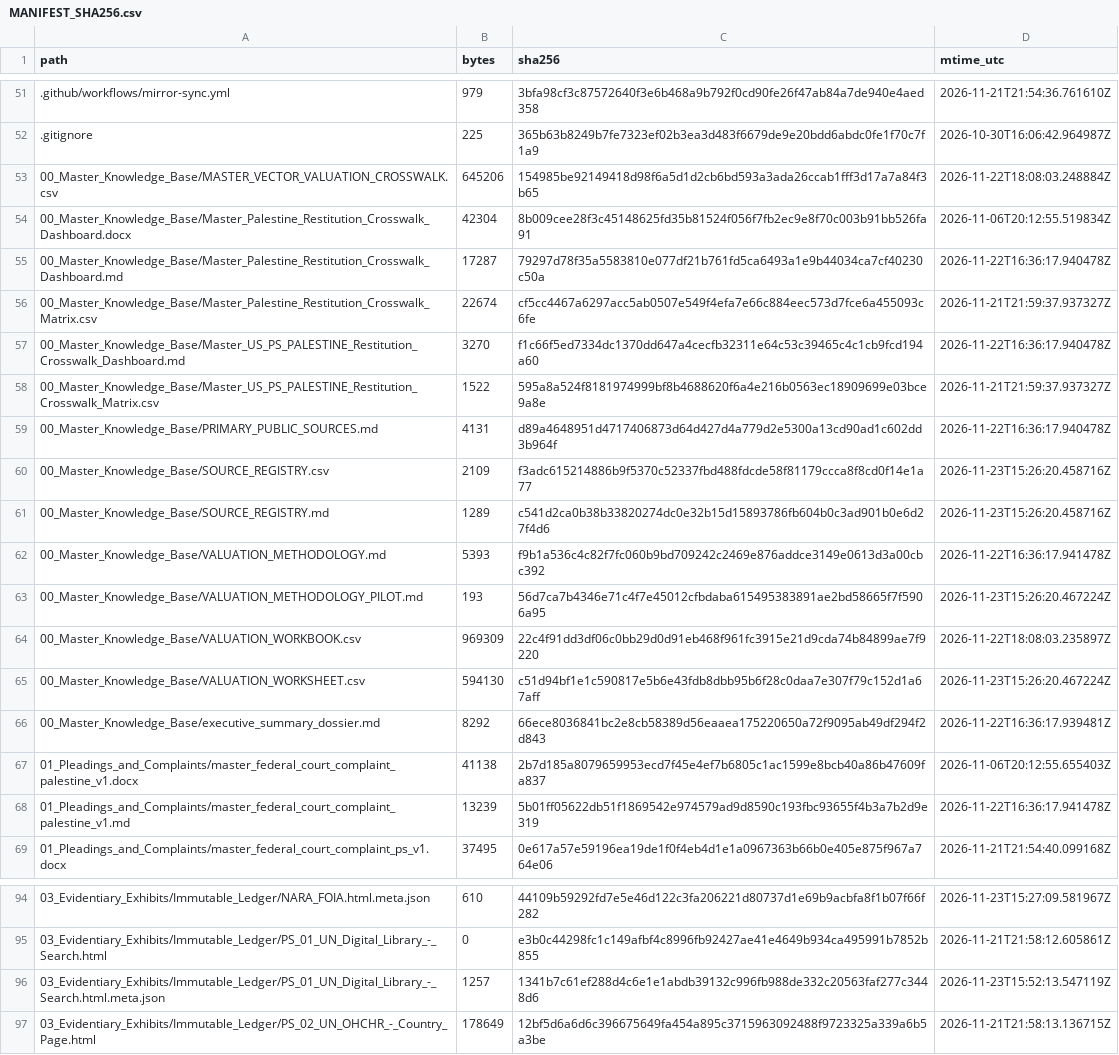
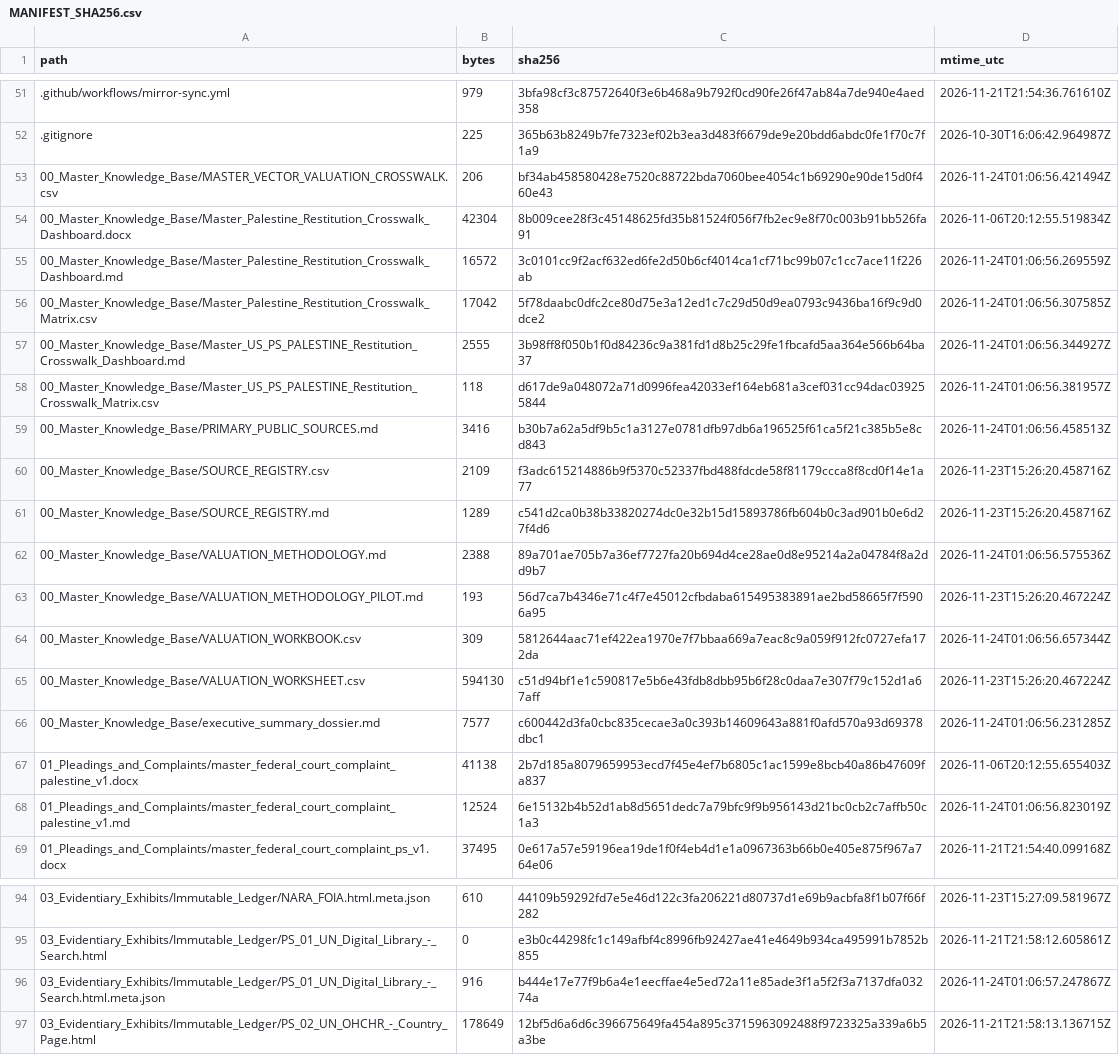
Before and after one commit to GlobalRestitutionAlliance/asia-us-ps-palestine-master-litigation, a CSV file: 99_Archives_and_Manifests/MANIFEST_SHA256.csv, drawn as a sheet; only a part is shown, gaps mark what is left out; the diff covers the shown part only.

```diff
--- a/99_Archives_and_Manifests/MANIFEST_SHA256.csv
+++ b/99_Archives_and_Manifests/MANIFEST_SHA256.csv
@@ -52,18 +52,18 @@ path,bytes,sha256,mtime_utc
 .gitignore,225,365b63b8249b7fe7323ef02b3ea3d483f6679de9e20bdd6abdc0fe1f70c7f1a9,2026-10-30T16:06:42.964987Z
-00_Master_Knowledge_Base/MASTER_VECTOR_VALUATION_CROSSWALK.csv,645206,154985be92149418d98f6a5d1d2cb6bd593a3ada26ccab1fff3d17a7a84f3b65,2026-11-22T18:08:03.248884Z
+00_Master_Knowledge_Base/MASTER_VECTOR_VALUATION_CROSSWALK.csv,206,bf34ab458580428e7520c88722bda7060bee4054c1b69290e90de15d0f460e43,2026-11-24T01:06:56.421494Z
 00_Master_Knowledge_Base/Master_Palestine_Restitution_Crosswalk_Dashboard.docx,42304,8b009cee28f3c45148625fd35b81524f056f7fb2ec9e8f70c003b91bb526fa91,2026-11-06T20:12:55.519834Z
-00_Master_Knowledge_Base/Master_Palestine_Restitution_Crosswalk_Dashboard.md,17287,79297d78f35a5583810e077df21b761fd5ca6493a1e9b44034ca7cf40230c50a,2026-11-22T16:36:17.940478Z
-00_Master_Knowledge_Base/Master_Palestine_Restitution_Crosswalk_Matrix.csv,22674,cf5cc4467a6297acc5ab0507e549f4efa7e66c884eec573d7fce6a455093c6fe,2026-11-21T21:59:37.937327Z
-00_Master_Knowledge_Base/Master_US_PS_PALESTINE_Restitution_Crosswalk_Dashboard.md,3270,f1c66f5ed7334dc1370dd647a4cecfb32311e64c53c39465c4c1cb9fcd194a60,2026-11-22T16:36:17.940478Z
-00_Master_Knowledge_Base/Master_US_PS_PALESTINE_Restitution_Crosswalk_Matrix.csv,1522,595a8a524f8181974999bf8b4688620f6a4e216b0563ec18909699e03bce9a8e,2026-11-21T21:59:37.937327Z
-00_Master_Knowledge_Base/PRIMARY_PUBLIC_SOURCES.md,4131,d89a4648951d4717406873d64d427d4a779d2e5300a13cd90ad1c602dd3b964f,2026-11-22T16:36:17.940478Z
+00_Master_Knowledge_Base/Master_Palestine_Restitution_Crosswalk_Dashboard.md,16572,3c0101cc9f2acf632ed6fe2d50b6cf4014ca1cf71bc99b07c1cc7ace11f226ab,2026-11-24T01:06:56.269559Z
+00_Master_Knowledge_Base/Master_Palestine_Restitution_Crosswalk_Matrix.csv,17042,5f78daabc0dfc2ce80d75e3a12ed1c7c29d50d9ea0793c9436ba16f9c9d0dce2,2026-11-24T01:06:56.307585Z
+00_Master_Knowledge_Base/Master_US_PS_PALESTINE_Restitution_Crosswalk_Dashboard.md,2555,3b98ff8f050b1f0d84236c9a381fd1d8b25c29fe1fbcafd5aa364e566b64ba37,2026-11-24T01:06:56.344927Z
+00_Master_Knowledge_Base/Master_US_PS_PALESTINE_Restitution_Crosswalk_Matrix.csv,118,d617de9a048072a71d0996fea42033ef164eb681a3cef031cc94dac039255844,2026-11-24T01:06:56.381957Z
+00_Master_Knowledge_Base/PRIMARY_PUBLIC_SOURCES.md,3416,b30b7a62a5df9b5c1a3127e0781dfb97db6a196525f61ca5f21c385b5e8cd843,2026-11-24T01:06:56.458513Z
 00_Master_Knowledge_Base/SOURCE_REGISTRY.csv,2109,f3adc615214886b9f5370c52337fbd488fdcde58f81179ccca8f8cd0f14e1a77,2026-11-23T15:26:20.458716Z
 00_Master_Knowledge_Base/SOURCE_REGISTRY.md,1289,c541d2ca0b38b33820274dc0e32b15d15893786fb604b0c3ad901b0e6d27f4d6,2026-11-23T15:26:20.458716Z
-00_Master_Knowledge_Base/VALUATION_METHODOLOGY.md,5393,f9b1a536c4c82f7fc060b9bd709242c2469e876addce3149e0613d3a00cbc392,2026-11-22T16:36:17.941478Z
+00_Master_Knowledge_Base/VALUATION_METHODOLOGY.md,2388,89a701ae705b7a36ef7727fa20b694d4ce28ae0d8e95214a2a04784f8a2dd9b7,2026-11-24T01:06:56.575536Z
 00_Master_Knowledge_Base/VALUATION_METHODOLOGY_PILOT.md,193,56d7ca7b4346e71c4f7e45012cfbdaba615495383891ae2bd58665f7f5906a95,2026-11-23T15:26:20.467224Z
-00_Master_Knowledge_Base/VALUATION_WORKBOOK.csv,969309,22c4f91dd3df06c0bb29d0d91eb468f961fc3915e21d9cda74b84899ae7f9220,2026-11-22T18:08:03.235897Z
+00_Master_Knowledge_Base/VALUATION_WORKBOOK.csv,309,5812644aac71ef422ea1970e7f7bbaa669a7eac8c9a059f912fc0727efa172da,2026-11-24T01:06:56.657344Z
 00_Master_Knowledge_Base/VALUATION_WORKSHEET.csv,594130,c51d94bf1e1c590817e5b6e43fdb8dbb95b6f28c0daa7e307f79c152d1a67aff,2026-11-23T15:26:20.467224Z
-00_Master_Knowledge_Base/executive_summary_dossier.md,8292,66ece8036841bc2e8cb58389d56eaaea175220650a72f9095ab49df294f2d843,2026-11-22T16:36:17.939481Z
+00_Master_Knowledge_Base/executive_summary_dossier.md,7577,c600442d3fa0cbc835cecae3a0c393b14609643a881f0afd570a93d69378dbc1,2026-11-24T01:06:56.231285Z
 01_Pleadings_and_Complaints/master_federal_court_complaint_palestine_v1.docx,41138,2b7d185a8079659953ecd7f45e4ef7b6805c1ac1599e8bcb40a86b47609fa837,2026-11-06T20:12:55.655403Z
-01_Pleadings_and_Complaints/master_federal_court_complaint_palestine_v1.md,13239,5b01ff05622db51f1869542e974579ad9d8590c193fbc93655f4b3a7b2d9e319,2026-11-22T16:36:17.941478Z
+01_Pleadings_and_Complaints/master_federal_court_complaint_palestine_v1.md,12524,6e15132b4b52d1ab8d5651dedc7a79bfc9f9b956143d21bc0cb2c7affb50c1a3,2026-11-24T01:06:56.823019Z
 01_Pleadings_and_Complaints/master_federal_court_complaint_ps_v1.docx,37495,0e617a57e59196ea19de1f0f4eb4d1e1a0967363b66b0e405e875f967a764e06,2026-11-21T21:54:40.099168Z
@@ -95,3 +95,3 @@ path,bytes,sha256,mtime_utc
 03_Evidentiary_Exhibits/Immutable_Ledger/PS_01_UN_Digital_Library_-_Search.html,0,e3b0c44298fc1c149afbf4c8996fb92427ae41e4649b934ca495991b7852b855,2026-11-21T21:58:12.605861Z
-03_Evidentiary_Exhibits/Immutable_Ledger/PS_01_UN_Digital_Library_-_Search.html.meta.json,1257,1341b7c61ef288d4c6e1e1abdb39132c996fb988de332c20563faf277c3448d6,2026-11-23T15:52:13.547119Z
+03_Evidentiary_Exhibits/Immutable_Ledger/PS_01_UN_Digital_Library_-_Search.html.meta.json,916,b444e17e77f9b6a4e1eecffae4e5ed72a11e85ade3f1a5f2f3a7137dfa03274a,2026-11-24T01:06:57.247867Z
 03_Evidentiary_Exhibits/Immutable_Ledger/PS_02_UN_OHCHR_-_Country_Page.html,178649,12bf5d6a6d6c396675649fa454a895c3715963092488f9723325a339a6b5a3be,2026-11-21T21:58:13.136715Z
```
Also changed, not shown: 32 edited cells elsewhere in this file, 00_Master_Knowledge_Base/Master_Palestine_Restitution_Crosswalk_Matrix.csv, 21 other files.
